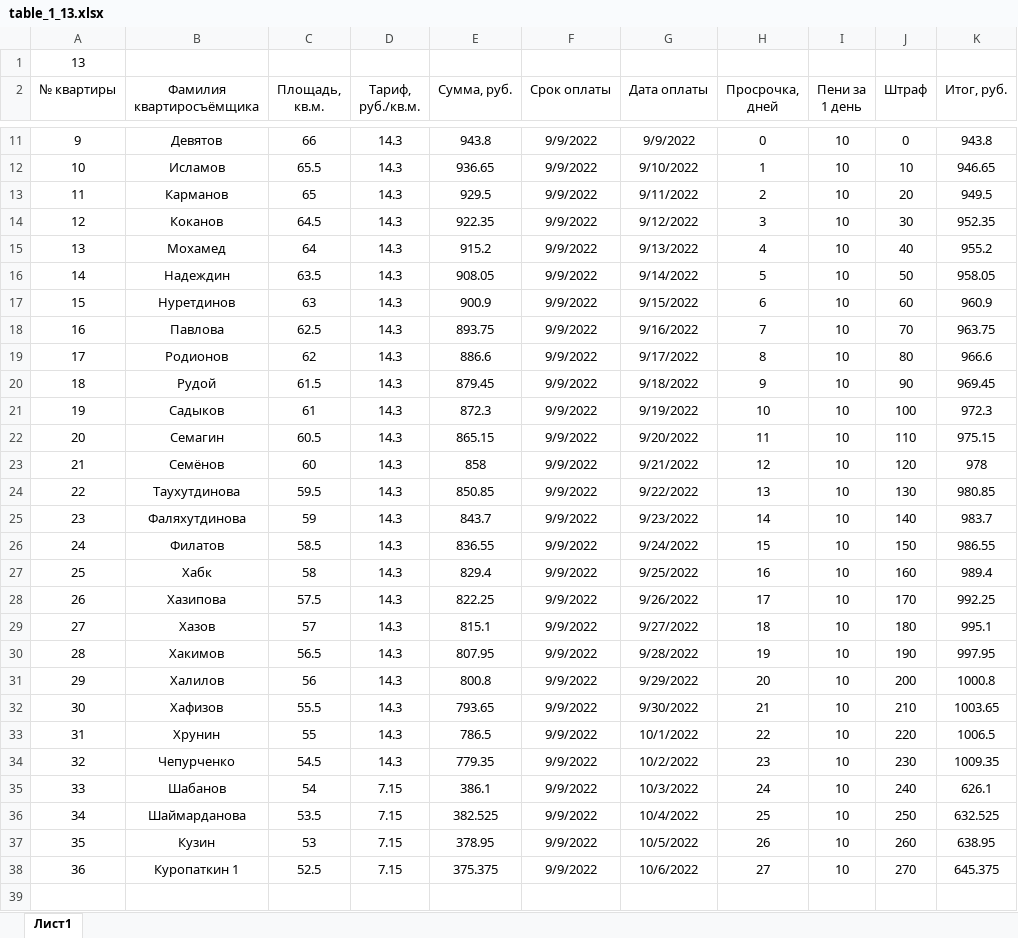
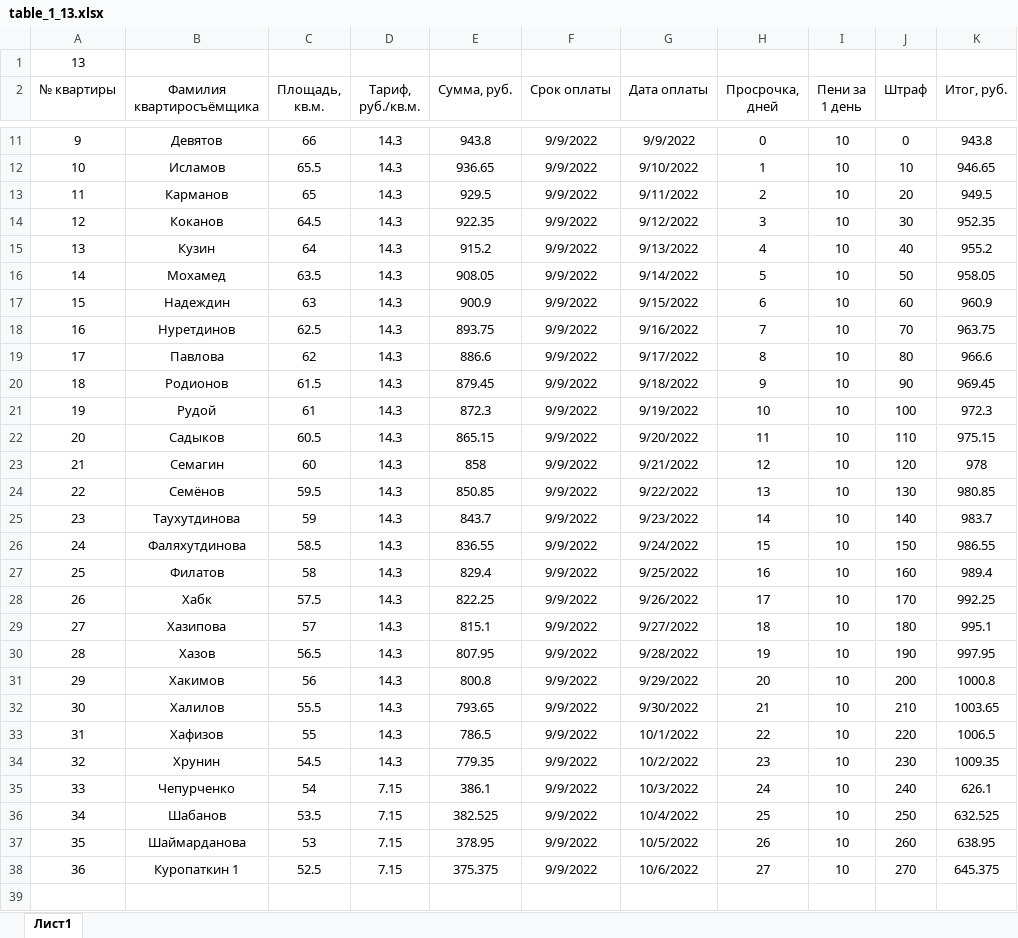
Before and after one commit to Ilya-Petrovich/IT_LR, an Excel workbook: LR3/table_1_13.xlsx, sheet Лист1, drawn as a sheet; only a part is shown, gaps mark what is left out; values as stored, in another font and other column widths than the file's, no borders; the diff names each change by its address in the sheet, - before the commit and + after, or states it on an @@ line.

Commit message:
Changed LR3

```diff
--- a/LR3/table_1_13.xlsx (sheet Лист1)
+++ b/LR3/table_1_13.xlsx (sheet Лист1)
-B15 (Фамилия квартиросъёмщика): Мохамед
+B15 (Фамилия квартиросъёмщика): Кузин
-B16 (Фамилия квартиросъёмщика): Надеждин
+B16 (Фамилия квартиросъёмщика): Мохамед
-B17 (Фамилия квартиросъёмщика): Нуретдинов
+B17 (Фамилия квартиросъёмщика): Надеждин
-B18 (Фамилия квартиросъёмщика): Павлова
+B18 (Фамилия квартиросъёмщика): Нуретдинов
-B19 (Фамилия квартиросъёмщика): Родионов
+B19 (Фамилия квартиросъёмщика): Павлова
-B20 (Фамилия квартиросъёмщика): Рудой
+B20 (Фамилия квартиросъёмщика): Родионов
-B21 (Фамилия квартиросъёмщика): Садыков
+B21 (Фамилия квартиросъёмщика): Рудой
-B22 (Фамилия квартиросъёмщика): Семагин
+B22 (Фамилия квартиросъёмщика): Садыков
-B23 (Фамилия квартиросъёмщика): Семёнов
+B23 (Фамилия квартиросъёмщика): Семагин
-B24 (Фамилия квартиросъёмщика): Таухутдинова
+B24 (Фамилия квартиросъёмщика): Семёнов
-B25 (Фамилия квартиросъёмщика): Фаляхутдинова
+B25 (Фамилия квартиросъёмщика): Таухутдинова
-B26 (Фамилия квартиросъёмщика): Филатов
+B26 (Фамилия квартиросъёмщика): Фаляхутдинова
-B27 (Фамилия квартиросъёмщика): Хабк
+B27 (Фамилия квартиросъёмщика): Филатов
-B28 (Фамилия квартиросъёмщика): Хазипова
+B28 (Фамилия квартиросъёмщика): Хабк
-B29 (Фамилия квартиросъёмщика): Хазов
+B29 (Фамилия квартиросъёмщика): Хазипова
-B30 (Фамилия квартиросъёмщика): Хакимов
+B30 (Фамилия квартиросъёмщика): Хазов
-B31 (Фамилия квартиросъёмщика): Халилов
+B31 (Фамилия квартиросъёмщика): Хакимов
-B32 (Фамилия квартиросъёмщика): Хафизов
+B32 (Фамилия квартиросъёмщика): Халилов
-B33 (Фамилия квартиросъёмщика): Хрунин
+B33 (Фамилия квартиросъёмщика): Хафизов
-B34 (Фамилия квартиросъёмщика): Чепурченко
+B34 (Фамилия квартиросъёмщика): Хрунин
-B35 (Фамилия квартиросъёмщика): Шабанов
+B35 (Фамилия квартиросъёмщика): Чепурченко
-B36 (Фамилия квартиросъёмщика): Шаймарданова
+B36 (Фамилия квартиросъёмщика): Шабанов
-B37 (Фамилия квартиросъёмщика): Кузин
+B37 (Фамилия квартиросъёмщика): Шаймарданова
```
